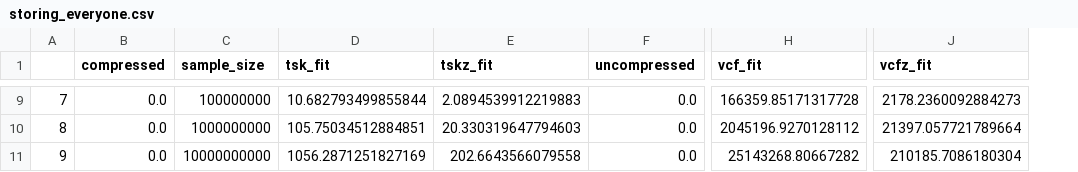
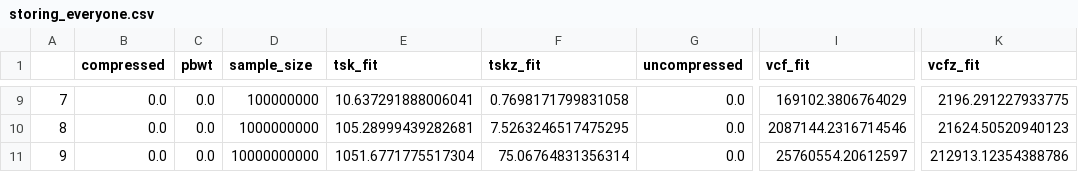
Before and after one commit to mcveanlab/treeseq-inference, a CSV file: data/storing_everyone.csv, drawn as a sheet; only a part is shown, gaps mark what is left out; addresses are those after the commit; the diff covers the shown part only; the diff names each change by its address in the sheet, - before the commit and + after, or states it on an @@ line.

```diff
--- a/data/storing_everyone.csv
+++ b/data/storing_everyone.csv
+column C (pbwt), rows 9-11: all 0.0
-E9 (tsk_fit): 10.682793499855844
+E9 (tsk_fit): 10.637291888006041
-F9 (tskz_fit): 2.0894539912219883
+F9 (tskz_fit): 0.7698171799831058
-I9 (vcf_fit): 166359.85171317728
+I9 (vcf_fit): 169102.3806764029
-K9 (vcfz_fit): 2178.2360092884273
+K9 (vcfz_fit): 2196.291227933775
-E10 (tsk_fit): 105.75034512884851
+E10 (tsk_fit): 105.28999439282681
-F10 (tskz_fit): 20.330319647794603
+F10 (tskz_fit): 7.5263246517475295
-I10 (vcf_fit): 2045196.9270128112
+I10 (vcf_fit): 2087144.2316714546
-K10 (vcfz_fit): 21397.057721789664
+K10 (vcfz_fit): 21624.50520940123
-E11 (tsk_fit): 1056.2871251827169
+E11 (tsk_fit): 1051.6771775517304
-F11 (tskz_fit): 202.6643566079558
+F11 (tskz_fit): 75.06764831356314
-I11 (vcf_fit): 25143268.80667282
+I11 (vcf_fit): 25760554.20612597
-K11 (vcfz_fit): 210185.7086180304
+K11 (vcfz_fit): 212913.12354388786
```
Also changed, not shown: 54 edited cells elsewhere in this file, 1 other file.
